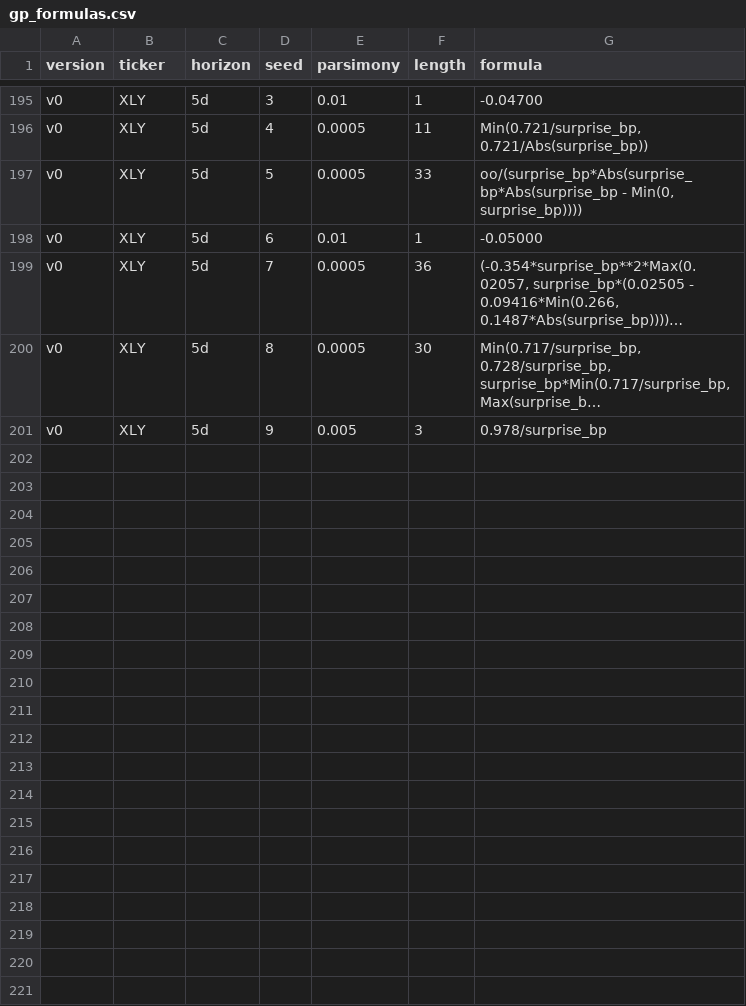
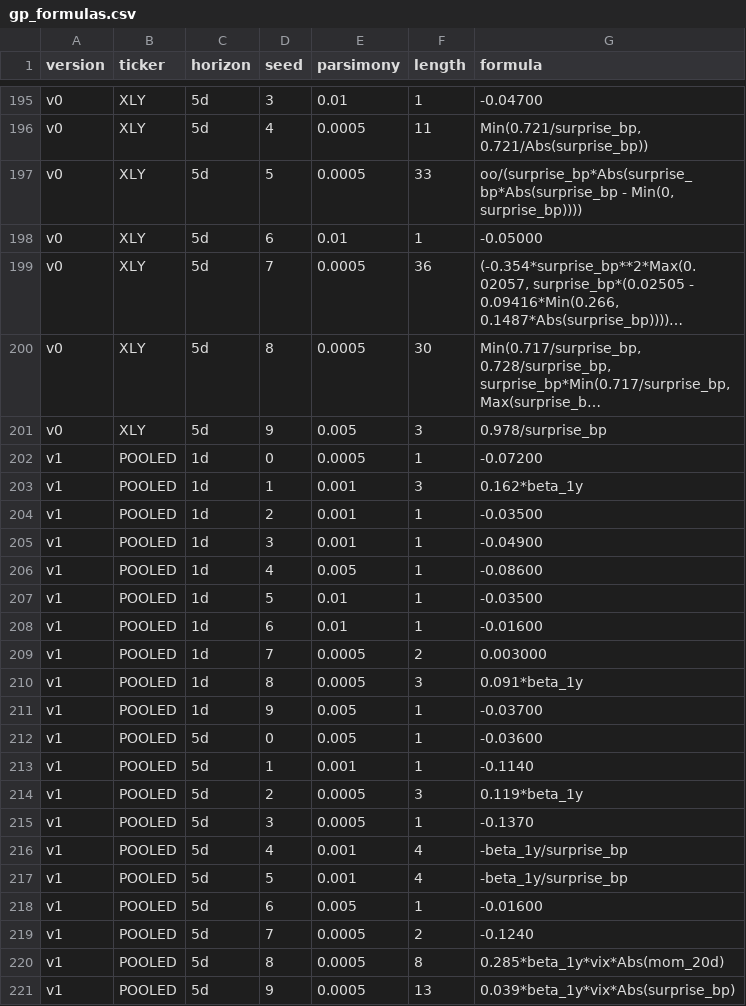
Before and after one commit to FReActor/GP-on-FOMC-Sector-Shock, a CSV file: results/gp_formulas.csv, drawn as a sheet; only a part is shown, gaps mark what is left out; long unchanged cells end in …; the diff names each change by its address in the sheet, - before the commit and + after, or states it on an @@ line.

```diff
--- a/results/gp_formulas.csv
+++ b/results/gp_formulas.csv
+row 202: v1 | POOLED | 1d | 0 | 0.0005 | 1 | -0.07200
+row 203: v1 | POOLED | 1d | 1 | 0.001 | 3 | 0.162*beta_1y
+row 204: v1 | POOLED | 1d | 2 | 0.001 | 1 | -0.03500
+row 205: v1 | POOLED | 1d | 3 | 0.001 | 1 | -0.04900
+row 206: v1 | POOLED | 1d | 4 | 0.005 | 1 | -0.08600
+row 207: v1 | POOLED | 1d | 5 | 0.01 | 1 | -0.03500
+row 208: v1 | POOLED | 1d | 6 | 0.01 | 1 | -0.01600
+row 209: v1 | POOLED | 1d | 7 | 0.0005 | 2 | 0.003000
+row 210: v1 | POOLED | 1d | 8 | 0.0005 | 3 | 0.091*beta_1y
+row 211: v1 | POOLED | 1d | 9 | 0.005 | 1 | -0.03700
+row 212: v1 | POOLED | 5d | 0 | 0.005 | 1 | -0.03600
+row 213: v1 | POOLED | 5d | 1 | 0.001 | 1 | -0.1140
+row 214: v1 | POOLED | 5d | 2 | 0.0005 | 3 | 0.119*beta_1y
+row 215: v1 | POOLED | 5d | 3 | 0.0005 | 1 | -0.1370
+row 216: v1 | POOLED | 5d | 4 | 0.001 | 4 | -beta_1y/surprise_bp
+row 217: v1 | POOLED | 5d | 5 | 0.001 | 4 | -beta_1y/surprise_bp
+row 218: v1 | POOLED | 5d | 6 | 0.005 | 1 | -0.01600
+row 219: v1 | POOLED | 5d | 7 | 0.0005 | 2 | -0.1240
+row 220: v1 | POOLED | 5d | 8 | 0.0005 | 8 | 0.285*beta_1y*vix*Abs(mom_20d)
+row 221: v1 | POOLED | 5d | 9 | 0.0005 | 13 | 0.039*beta_1y*vix*Abs(surprise_bp)
```
Also changed, not shown: results/summary.csv, 9 other files.
